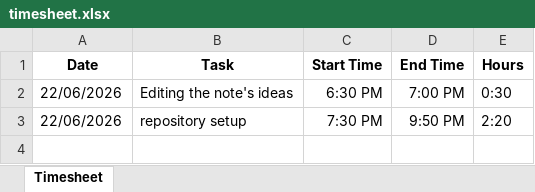
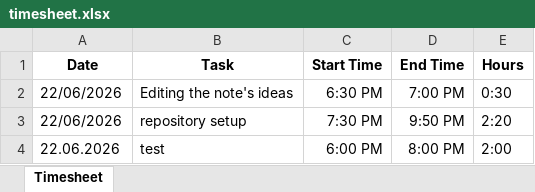
Before and after one commit to Renadozz/Renad, an Excel workbook: docs/timesheet.xlsx, sheet Timesheet, drawn as a sheet; values as stored, in another font and other column widths than the file's, no borders; the diff names each change by its address in the sheet, - before the commit and + after, or states it on an @@ line.

Commit message:
test

```diff
--- a/docs/timesheet.xlsx (sheet Timesheet)
+++ b/docs/timesheet.xlsx (sheet Timesheet)
+row 4: 22.06.2026 | test | 6:00 PM | 8:00 PM | 2:00
```
